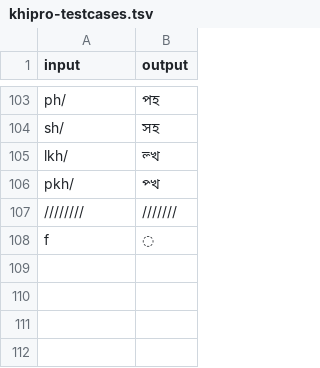
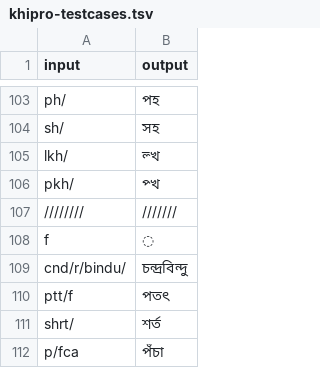
Before and after one commit to KhiproTeam/khipro-dark-m17n, a TSV file: khipro-testcases.tsv, drawn as a sheet; only a part is shown, gaps mark what is left out.

Commit message:
টেস্টকেস আপডেট

```diff
--- a/khipro-testcases.tsv
+++ b/khipro-testcases.tsv
@@ -108 +108,5 @@ pkh/	প্খ
 f	◌
+cnd/r/bindu/	চন্দ্রবিন্দু
+ptt/f	পতৎ
+shrt/	শর্ত
+p/fca	পঁচা
```
